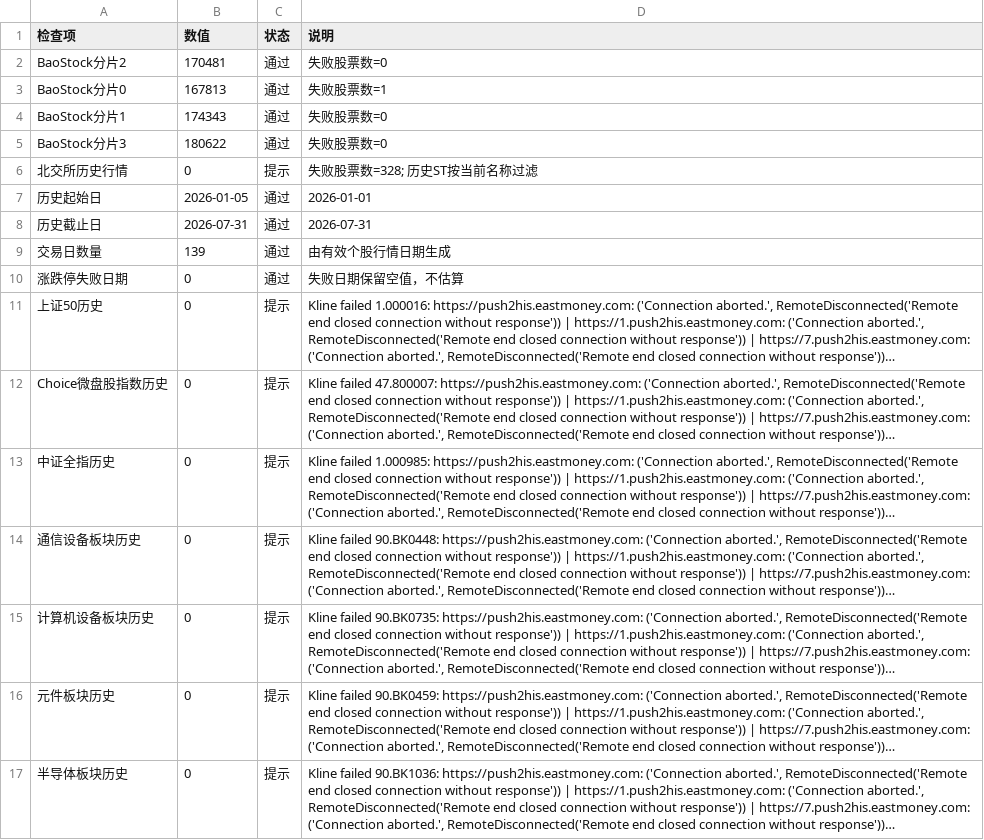
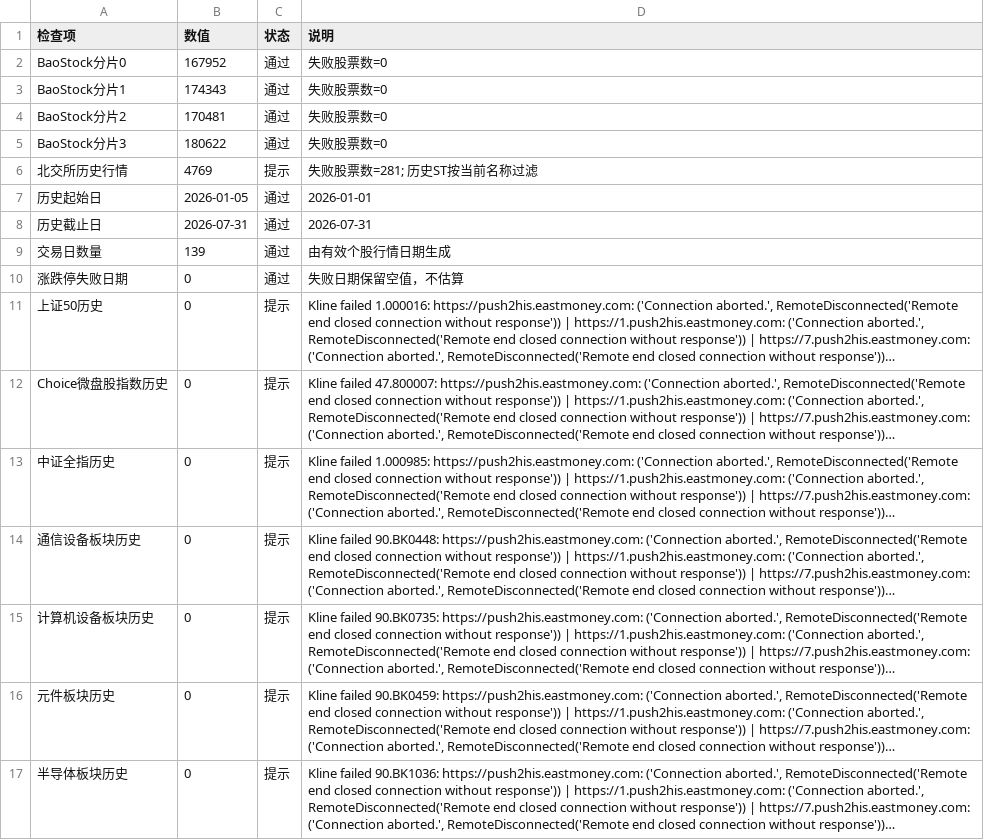
Before and after one commit to wuxingyuenan5-lgtm/a_stock, a CSV file: data/backfill_quality.csv, drawn as a sheet; long unchanged cells end in ….

```diff
--- a/data/backfill_quality.csv
+++ b/data/backfill_quality.csv
@@ -1,7 +1,7 @@
 检查项,数值,状态,说明
+BaoStock分片0,167952,通过,失败股票数=0
+BaoStock分片1,174343,通过,失败股票数=0
 BaoStock分片2,170481,通过,失败股票数=0
-BaoStock分片0,167813,通过,失败股票数=1
-BaoStock分片1,174343,通过,失败股票数=0
 BaoStock分片3,180622,通过,失败股票数=0
-北交所历史行情,0,提示,失败股票数=328; 历史ST按当前名称过滤
+北交所历史行情,4769,提示,失败股票数=281; 历史ST按当前名称过滤
 历史起始日,2026-01-05,通过,2026-01-01
```
Also changed, not shown: data/industry_crowding_history.csv, data/market_daily_history_backfilled.csv.
